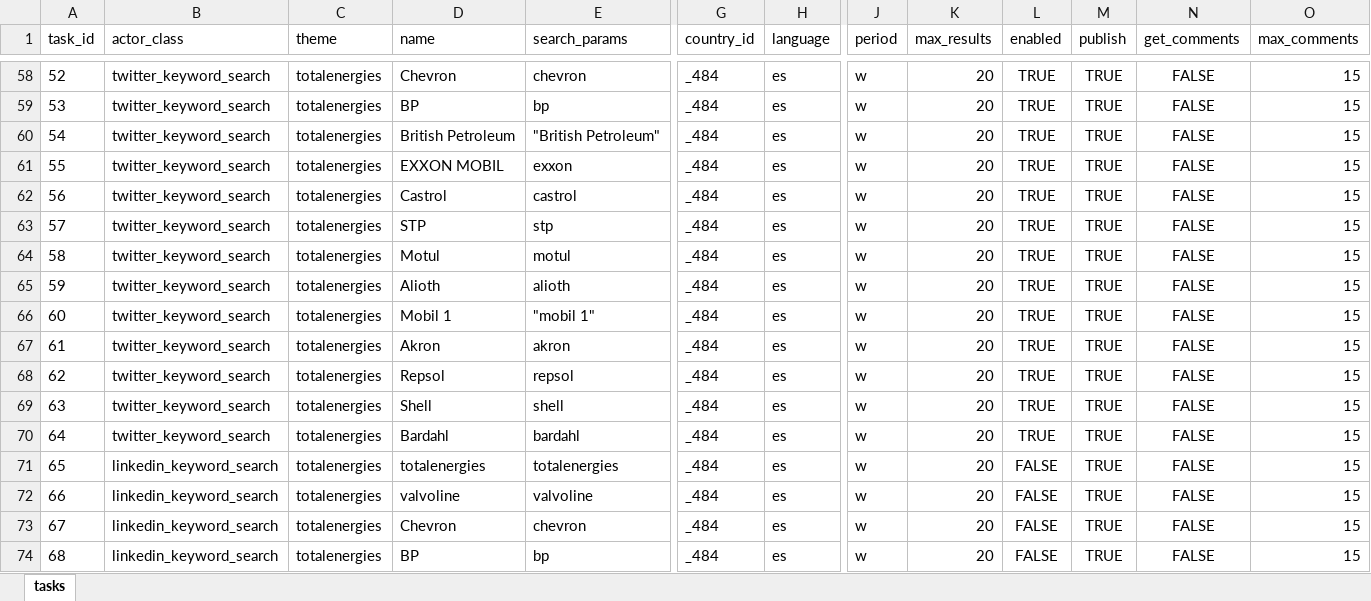
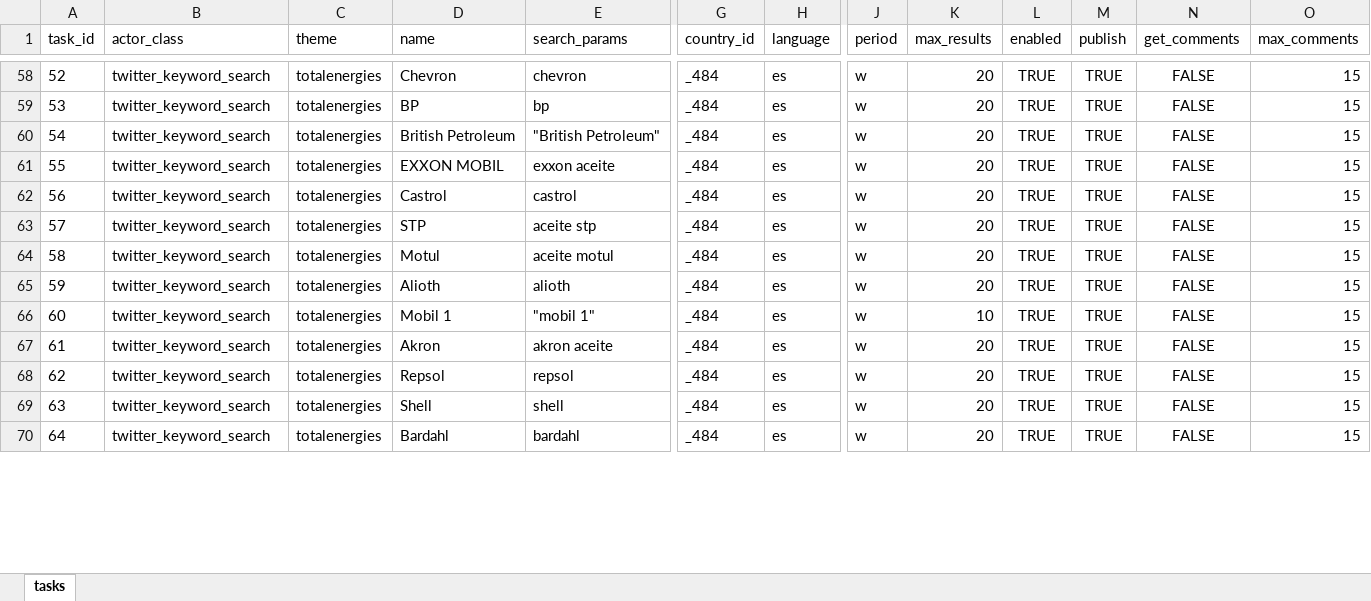
Before and after one commit to deepriver-ai/apify_client, an Excel workbook: tasks.xlsx, sheet tasks, drawn as a sheet; only a part is shown, gaps mark what is left out; values as stored, in another font and other column widths than the file's, no borders; removed rows and columns are numbered as before the commit, all else as after; rows hold the shown columns only; the diff covers the shown part only; the diff names each change by its address in the sheet, - before the commit and + after, or states it on an @@ line.

```diff
--- a/tasks.xlsx (sheet tasks)
+++ b/tasks.xlsx (sheet tasks)
-E61 (search_params): exxon
+E61 (search_params): exxon aceite
-E63 (search_params): stp
+E63 (search_params): aceite stp
-E64 (search_params): motul
+E64 (search_params): aceite motul
-K66 (max_results): 20
+K66 (max_results): 10
-E67 (search_params): akron
+E67 (search_params): akron aceite
@@ row 71 hidden: 65 | linkedin_keyword_search | totalenergies | totalenergies | totalenergies | _484 | es | w | 20 | FALSE | TRUE | FALSE | 15 @@
@@ row 72 hidden: 66 | linkedin_keyword_search | totalenergies | valvoline | valvoline | _484 | es | w | 20 | FALSE | TRUE | FALSE | 15 @@
@@ row 73 hidden: 67 | linkedin_keyword_search | totalenergies | Chevron | chevron | _484 | es | w | 20 | FALSE | TRUE | FALSE | 15 @@
@@ row 74 hidden: 68 | linkedin_keyword_search | totalenergies | BP | bp | _484 | es | w | 20 | FALSE | TRUE | FALSE | 15 @@
```
Also changed, not shown: 6 added rows and 72 hidden or unhidden rows elsewhere in this sheet, 5 other files.
